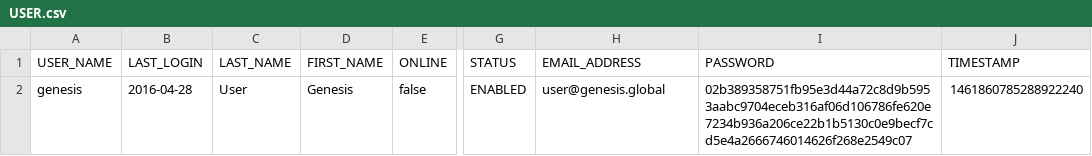
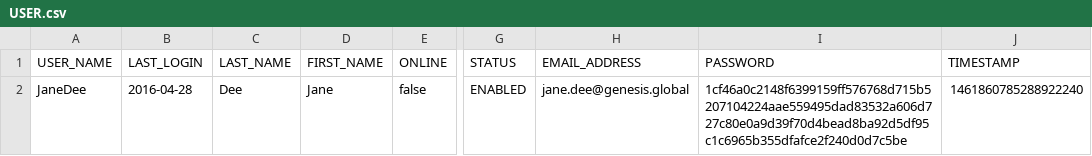
Before and after one commit to genesiscommunitysuccess/blank-app-seed, a CSV file: server/{{appName}}-app/src/main/genesis/data/USER.csv, drawn as a sheet; only a part is shown, gaps mark what is left out; the diff names each change by its address in the sheet, - before the commit and + after, or states it on an @@ line.

```diff
--- a/server/{{appName}}-app/src/main/genesis/data/USER.csv
+++ b/server/{{appName}}-app/src/main/genesis/data/USER.csv
-A2 (USER_NAME): genesis
+A2 (USER_NAME): JaneDee
-C2 (LAST_NAME): User
+C2 (LAST_NAME): Dee
-D2 (FIRST_NAME): Genesis
+D2 (FIRST_NAME): Jane
-H2 (EMAIL_ADDRESS): user@genesis.global
+H2 (EMAIL_ADDRESS): jane.dee@genesis.global
-I2 (PASSWORD): 02b389358751fb95e3d44a72c8d9b5953aabc9704eceb316af06d106786fe620e7234b936a206ce22b1b5130c0e9becf7cd5e4a2666746014626f268e2549c07
+I2 (PASSWORD): 1cf46a0c2148f6399159ff576768d715b5207104224aae559495dad83532a606d727c80e0a9d39f70d4bead8ba92d5df95c1c6965b355dfafce2f240d0d7c5be
```
Also changed, not shown: 1 other file.
